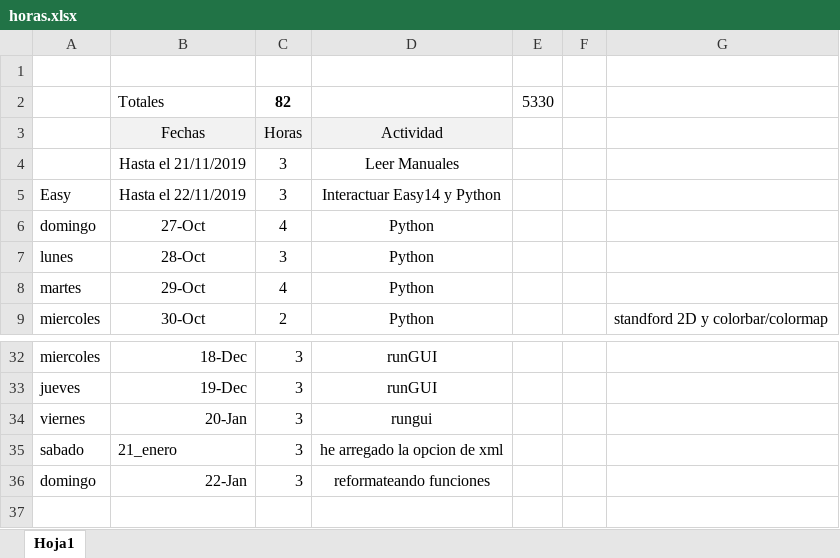
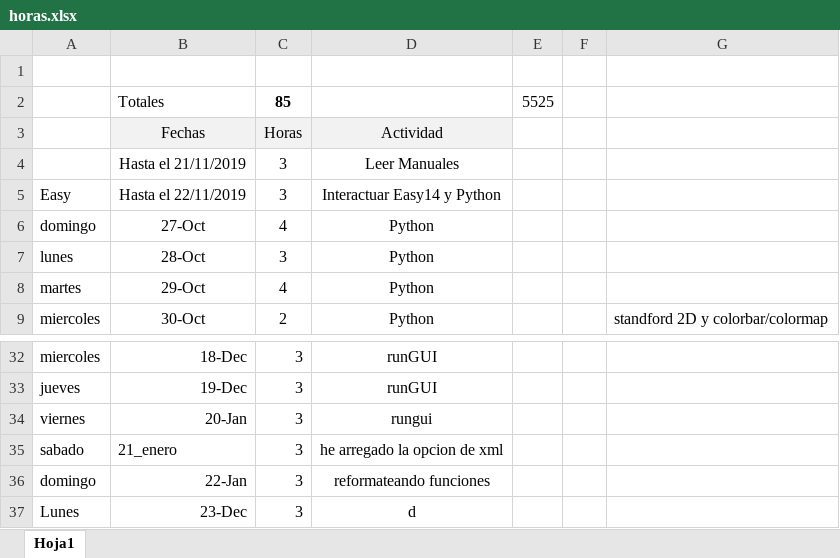
Before and after one commit to orlando68/Stanford, an Excel workbook: horas.xlsx, sheet Hoja1, drawn as a sheet; only a part is shown, gaps mark what is left out; values as stored, in another font and other column widths than the file's, no borders; the diff names each change by its address in the sheet, - before the commit and + after, or states it on an @@ line.

```diff
--- a/horas.xlsx (sheet Hoja1)
+++ b/horas.xlsx (sheet Hoja1)
-C2: 82
+C2: 85
-E2: 5330
+E2: 5525
+row 37: Lunes | 23-Dec | 3 | d
```
Also changed, not shown: 3 other files.
